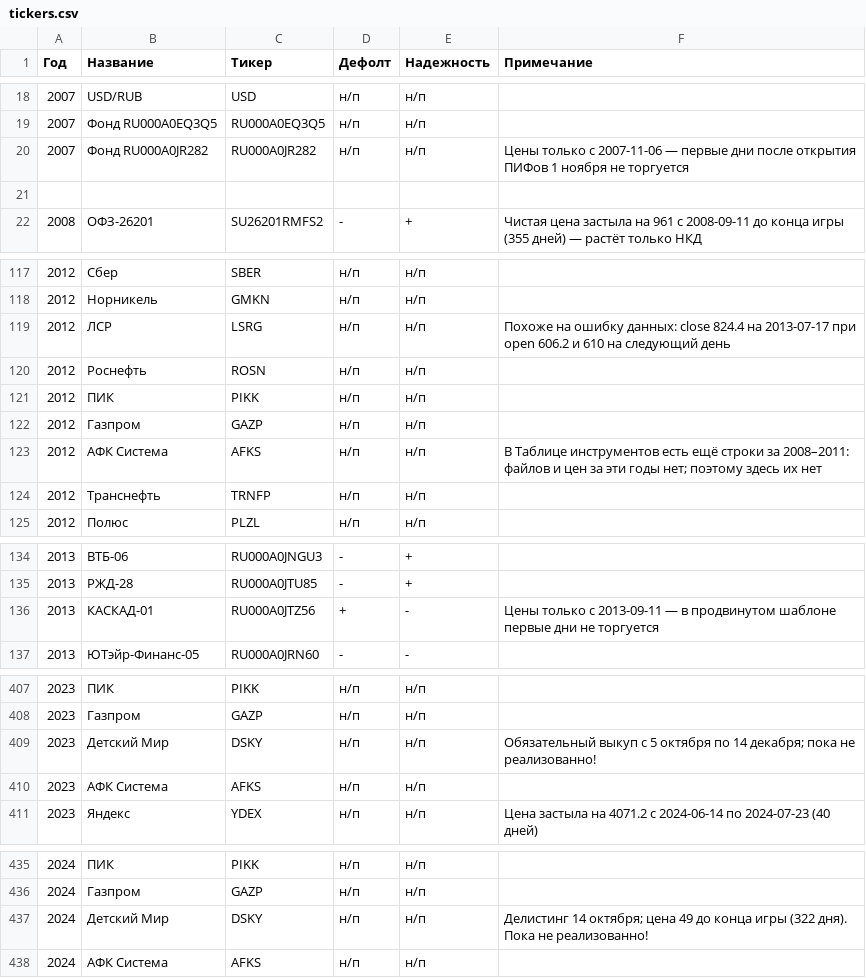
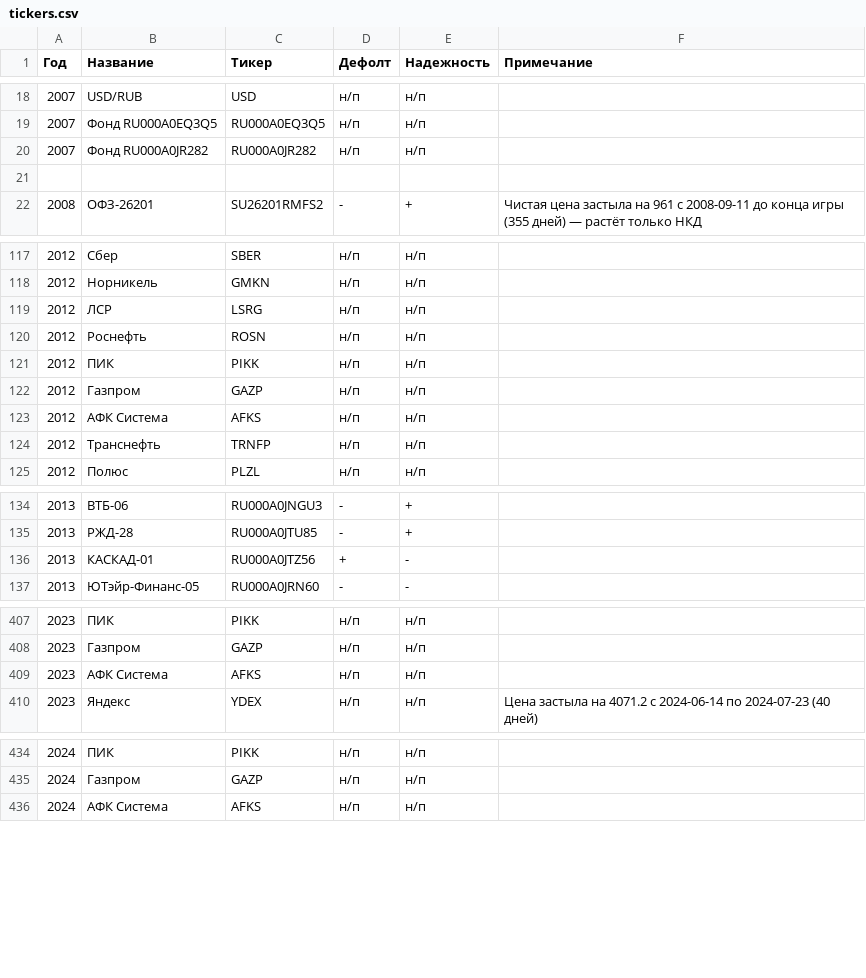
Before and after one commit to DaniilParshukov/kopilka, a CSV file: prices/tickers.csv, drawn as a sheet; only a part is shown, gaps mark what is left out; the diff covers the shown part only.

```diff
--- a/prices/tickers.csv
+++ b/prices/tickers.csv
@@ -19,3 +19,3 @@
 2007,Фонд RU000A0EQ3Q5,RU000A0EQ3Q5,н/п,н/п,
-2007,Фонд RU000A0JR282,RU000A0JR282,н/п,н/п,Цены только с 2007-11-06 — первые дни после открытия ПИФов 1 ноября не торгуется
+2007,Фонд RU000A0JR282,RU000A0JR282,н/п,н/п,
 ,,,,,
@@ -118,3 +118,3 @@
 2012,Норникель,GMKN,н/п,н/п,
-2012,ЛСР,LSRG,н/п,н/п,Похоже на ошибку данных: close 824.4 на 2013-07-17 при open 606.2 и 610 на следующий день
+2012,ЛСР,LSRG,н/п,н/п,
 2012,Роснефть,ROSN,н/п,н/п,
@@ -122,3 +122,3 @@
 2012,Газпром,GAZP,н/п,н/п,
-2012,АФК Система,AFKS,н/п,н/п,В Таблице инструментов есть ещё строки за 2008–2011: файлов и цен за эти годы нет; поэтому здесь их нет
+2012,АФК Система,AFKS,н/п,н/п,
 2012,Транснефть,TRNFP,н/п,н/п,
@@ -135,3 +135,3 @@
 2013,РЖД-28,RU000A0JTU85,-,+,
-2013,КАСКАД-01,RU000A0JTZ56,+,-,Цены только с 2013-09-11 — в продвинутом шаблоне первые дни не торгуется
+2013,КАСКАД-01,RU000A0JTZ56,+,-,
 2013,ЮТэйр-Финанс-05,RU000A0JRN60,-,-,
@@ -408,3 +408,2 @@
 2023,Газпром,GAZP,н/п,н/п,
-2023,Детский Мир,DSKY,н/п,н/п,Обязательный выкуп с 5 октября по 14 декабря; пока не реализованно!
 2023,АФК Система,AFKS,н/п,н/п,
@@ -436,3 +435,2 @@
 2024,Газпром,GAZP,н/п,н/п,
-2024,Детский Мир,DSKY,н/п,н/п,Делистинг 14 октября; цена 49 до конца игры (322 дня). Пока не реализованно!
 2024,АФК Система,AFKS,н/п,н/п,
```
Also changed, not shown: 4 edited cells elsewhere in this file, 2 other files.
